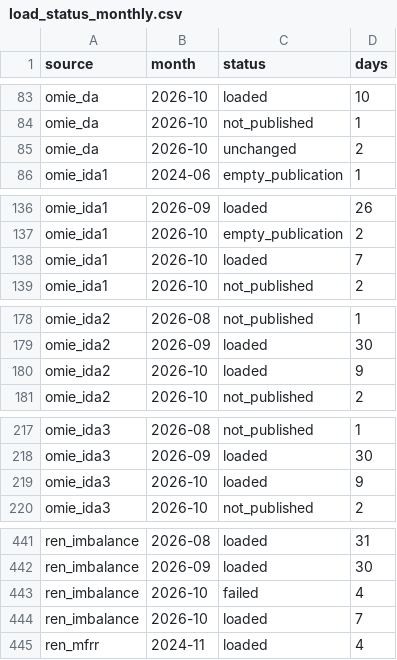
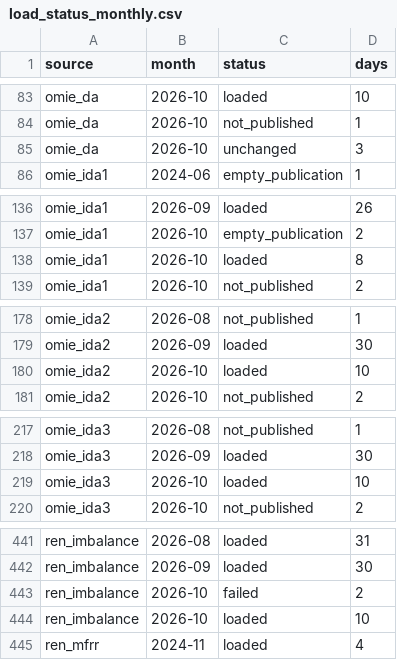
Before and after one commit to Praveen-Energy-Trading/Alqueva-PSP-PV-BESS-24hr-Energy-Trading-DA-IDA-aFRR-mFRR-Optimizer, a CSV file: model_development/data/load_status_monthly.csv, drawn as a sheet; only a part is shown, gaps mark what is left out; the diff covers the shown part only.

```diff
--- a/model_development/data/load_status_monthly.csv
+++ b/model_development/data/load_status_monthly.csv
@@ -84,3 +84,3 @@ omie_da,2026-10,loaded,10
 omie_da,2026-10,not_published,1
-omie_da,2026-10,unchanged,2
+omie_da,2026-10,unchanged,3
 omie_ida1,2024-06,empty_publication,1
@@ -137,3 +137,3 @@ omie_ida1,2026-09,loaded,26
 omie_ida1,2026-10,empty_publication,2
-omie_ida1,2026-10,loaded,7
+omie_ida1,2026-10,loaded,8
 omie_ida1,2026-10,not_published,2
@@ -179,3 +179,3 @@ omie_ida2,2026-08,not_published,1
 omie_ida2,2026-09,loaded,30
-omie_ida2,2026-10,loaded,9
+omie_ida2,2026-10,loaded,10
 omie_ida2,2026-10,not_published,2
@@ -218,3 +218,3 @@ omie_ida3,2026-08,not_published,1
 omie_ida3,2026-09,loaded,30
-omie_ida3,2026-10,loaded,9
+omie_ida3,2026-10,loaded,10
 omie_ida3,2026-10,not_published,2
@@ -442,4 +442,4 @@ ren_imbalance,2026-08,loaded,31
 ren_imbalance,2026-09,loaded,30
-ren_imbalance,2026-10,failed,4
-ren_imbalance,2026-10,loaded,7
+ren_imbalance,2026-10,failed,2
+ren_imbalance,2026-10,loaded,10
 ren_mfrr,2024-11,loaded,4
```
Also changed, not shown: 3 edited cells elsewhere in this file, model_development/data/curation_summary.csv, model_development/data/price_profile.csv, 21 other files.
